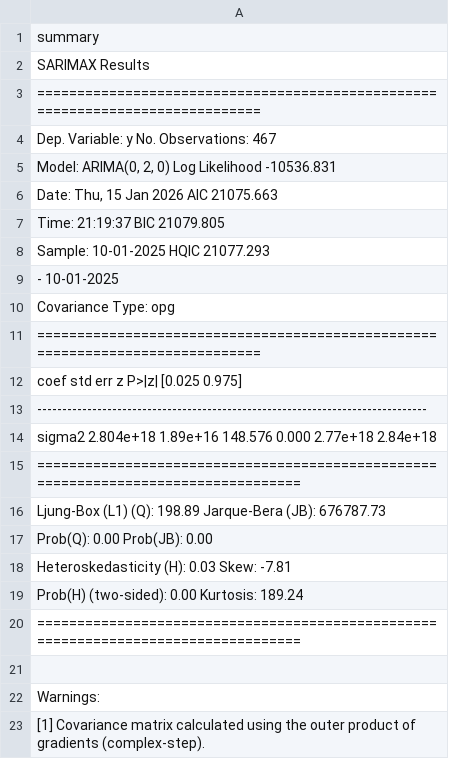
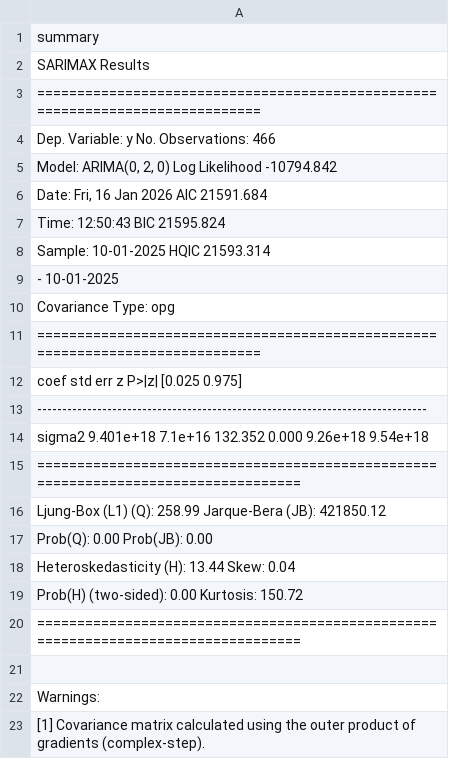
Before and after one commit to Javi111003/ML-FinalProject, a CSV file: time-series-analysis/results/arima_summary_p0_d2_q0.csv, drawn as a sheet.

```diff
--- a/time-series-analysis/results/arima_summary_p0_d2_q0.csv
+++ b/time-series-analysis/results/arima_summary_p0_d2_q0.csv
@@ -3,7 +3,7 @@ summary
 ==============================================================================
-Dep. Variable:                      y   No. Observations:                  467
-"Model:                 ARIMA(0, 2, 0)   Log Likelihood              -10536.831"
-"Date:                Thu, 15 Jan 2026   AIC                          21075.663"
-Time:                        21:19:37   BIC                          21079.805
-Sample:                    10-01-2025   HQIC                         21077.293
+Dep. Variable:                      y   No. Observations:                  466
+"Model:                 ARIMA(0, 2, 0)   Log Likelihood              -10794.842"
+"Date:                Fri, 16 Jan 2026   AIC                          21591.684"
+Time:                        12:50:43   BIC                          21595.824
+Sample:                    10-01-2025   HQIC                         21593.314
                          - 10-01-2025
@@ -13,8 +13,8 @@ Covariance Type:                  opg
 ------------------------------------------------------------------------------
-sigma2      2.804e+18   1.89e+16    148.576      0.000    2.77e+18    2.84e+18
+sigma2      9.401e+18    7.1e+16    132.352      0.000    9.26e+18    9.54e+18
 ===================================================================================
-Ljung-Box (L1) (Q):                 198.89   Jarque-Bera (JB):            676787.73
+Ljung-Box (L1) (Q):                 258.99   Jarque-Bera (JB):            421850.12
 Prob(Q):                              0.00   Prob(JB):                         0.00
-Heteroskedasticity (H):               0.03   Skew:                            -7.81
-Prob(H) (two-sided):                  0.00   Kurtosis:                       189.24
+Heteroskedasticity (H):              13.44   Skew:                             0.04
+Prob(H) (two-sided):                  0.00   Kurtosis:                       150.72
 ===================================================================================
```
Also changed, not shown: time-series-analysis/results/arima_summary_p0_d0_q3.csv, time-series-analysis/results/arima_summary_p0_d1_q0.csv, 55 other files.
